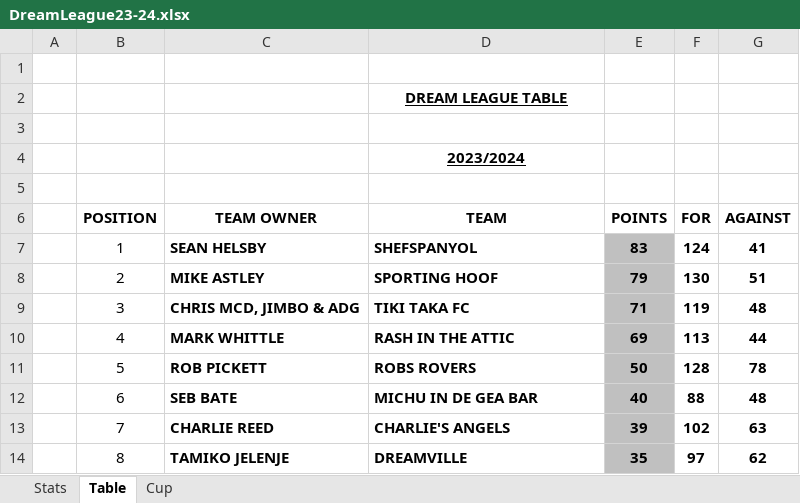
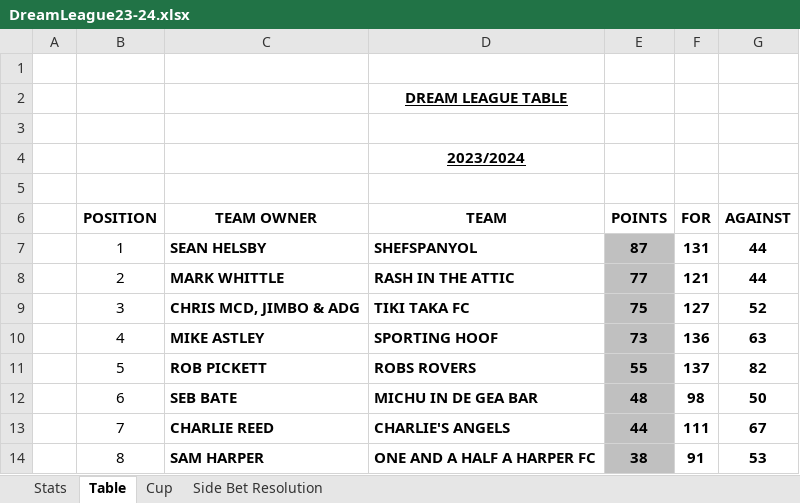
Before and after one commit to sgbstats/dreamleague, an Excel workbook: data/DreamLeague23-24.xlsx, sheet Table, drawn as a sheet; only a part is shown; values as stored, in another font and other column widths than the file's, no borders; the diff covers the shown part only; the diff names each change by its address in the sheet, - before the commit and + after, or states it on an @@ line.

```diff
--- a/data/DreamLeague23-24.xlsx (sheet Table)
+++ b/data/DreamLeague23-24.xlsx (sheet Table)
+sheet tab: Side Bet Resolution
-E7 (POINTS): 83
+E7 (POINTS): 87
-F7 (FOR): 124
+F7 (FOR): 131
-G7 (AGAINST): 41
+G7 (AGAINST): 44
-C8 (TEAM OWNER): MIKE ASTLEY
+C8 (TEAM OWNER): MARK WHITTLE
-D8 (TEAM): SPORTING HOOF
+D8 (TEAM): RASH IN THE ATTIC
-E8 (POINTS): 79
+E8 (POINTS): 77
-F8 (FOR): 130
+F8 (FOR): 121
-G8 (AGAINST): 51
+G8 (AGAINST): 44
-E9 (POINTS): 71
+E9 (POINTS): 75
-F9 (FOR): 119
+F9 (FOR): 127
-G9 (AGAINST): 48
+G9 (AGAINST): 52
-C10 (TEAM OWNER): MARK WHITTLE
+C10 (TEAM OWNER): MIKE ASTLEY
-D10 (TEAM): RASH IN THE ATTIC
+D10 (TEAM): SPORTING HOOF
-E10 (POINTS): 69
+E10 (POINTS): 73
-F10 (FOR): 113
+F10 (FOR): 136
-G10 (AGAINST): 44
+G10 (AGAINST): 63
-E11 (POINTS): 50
+E11 (POINTS): 55
-F11 (FOR): 128
+F11 (FOR): 137
-G11 (AGAINST): 78
+G11 (AGAINST): 82
-E12 (POINTS): 40
+E12 (POINTS): 48
-F12 (FOR): 88
+F12 (FOR): 98
-G12 (AGAINST): 48
+G12 (AGAINST): 50
-E13 (POINTS): 39
+E13 (POINTS): 44
-F13 (FOR): 102
+F13 (FOR): 111
-G13 (AGAINST): 63
+G13 (AGAINST): 67
-C14 (TEAM OWNER): TAMIKO JELENJE
+C14 (TEAM OWNER): SAM HARPER
-D14 (TEAM): DREAMVILLE
+D14 (TEAM): ONE AND A HALF A HARPER FC
-E14 (POINTS): 35
+E14 (POINTS): 38
-F14 (FOR): 97
+F14 (FOR): 91
-G14 (AGAINST): 62
+G14 (AGAINST): 53
```
Also changed, not shown: 19 edited cells elsewhere in this sheet, sheet Stats, sheet Cup, formulas that keep their value, 8 other files.
